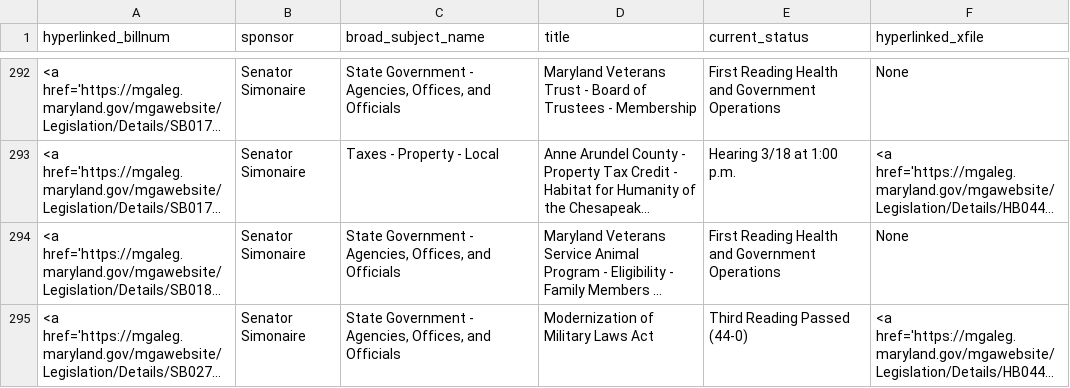
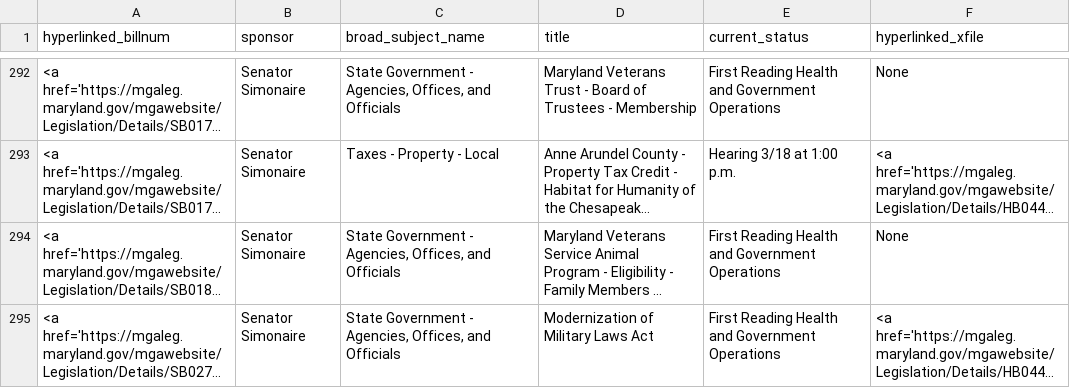
Before and after one commit to Baltimore-Sun/md-ga-bill-tracker, a CSV file: aatab.csv, drawn as a sheet; only a part is shown, gaps mark what is left out; long unchanged cells end in …; the diff covers the shown part only; the diff names each change by its address in the sheet, - before the commit and + after, or states it on an @@ line.

```diff
--- a/aatab.csv
+++ b/aatab.csv
-E295 (current_status): Third Reading Passed (44-0)
+E295 (current_status): First Reading Health and Government Operations
```
Also changed, not shown: 9 edited cells elsewhere in this file, carrolltab.csv, hartab.csv, 1 other file.
